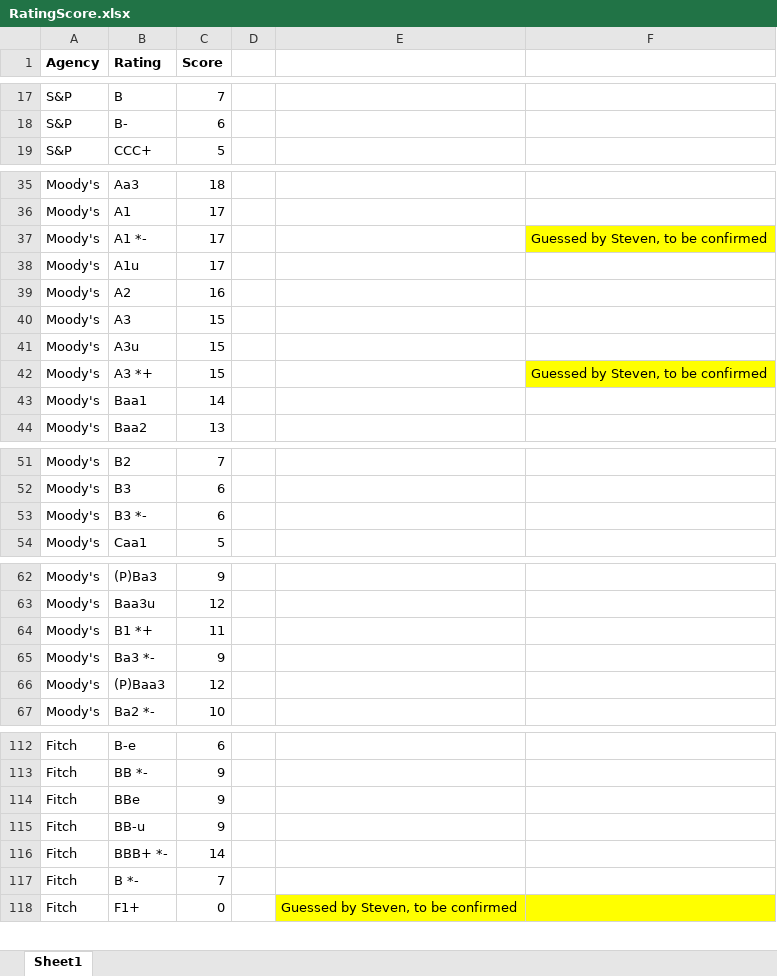
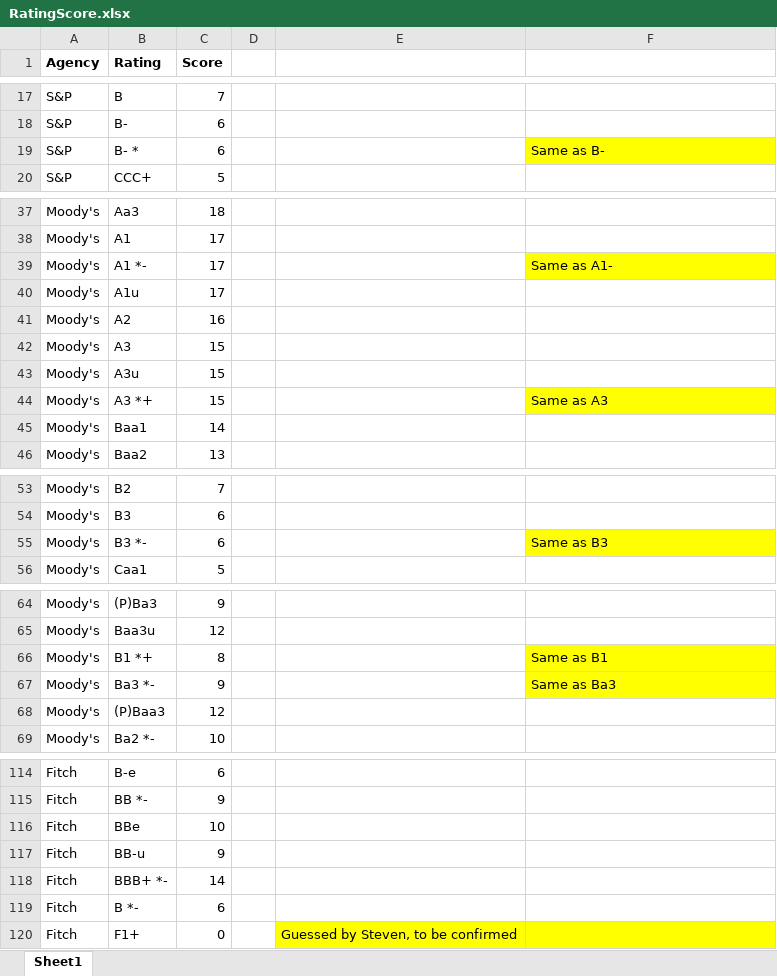
Before and after one commit to ZhangSteven/risk_report, an Excel workbook: RatingScore.xlsx, sheet Sheet1, drawn as a sheet; only a part is shown, gaps mark what is left out; values as stored, in another font and other column widths than the file's, no borders; addresses are those after the commit; the diff covers the shown part only; the diff names each change by its address in the sheet, - before the commit and + after, or states it on an @@ line.

Commit message:
rating score adjusted, more accurate now. 2020-09-30 asset allocation verified

```diff
--- a/RatingScore.xlsx (sheet Sheet1)
+++ b/RatingScore.xlsx (sheet Sheet1)
+row 19: S&P | B- * | 6 |  |  | Same as B-
-F39: Guessed by Steven, to be confirmed
+F39: Same as A1-
-F44: Guessed by Steven, to be confirmed
+F44: Same as A3
-F55: (empty)
+F55: Same as B3
-F55 fill: none
+F55 fill: #FFFF00
-C66 (Score): 11
+C66 (Score): 8
-F66: (empty)
+F66: Same as B1
-F66:F67 fill: none
+F66:F67 fill: #FFFF00
-F67: (empty)
+F67: Same as Ba3
-C116 (Score): 9
+C116 (Score): 10
-C119 (Score): 7
+C119 (Score): 6
```
Also changed, not shown: 1 added row, 14 edited cells and cell formats elsewhere in this sheet, 1 other file.
